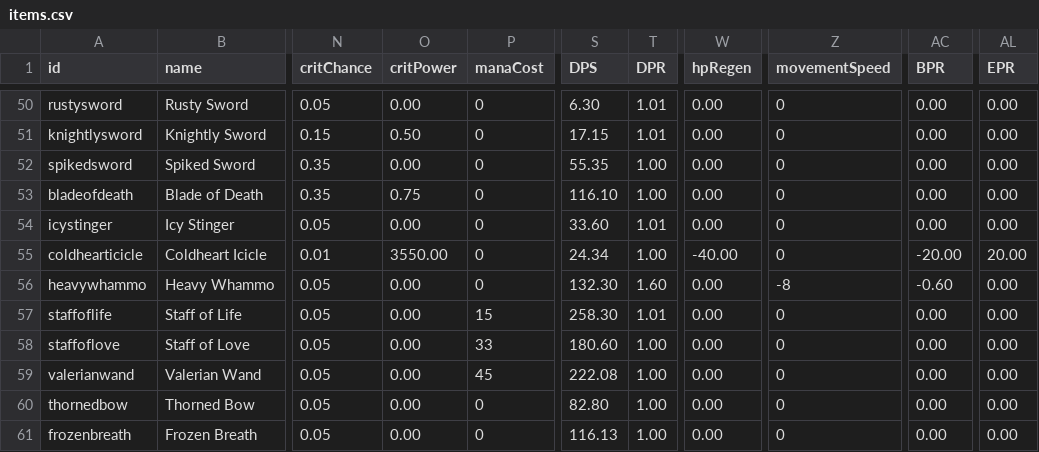
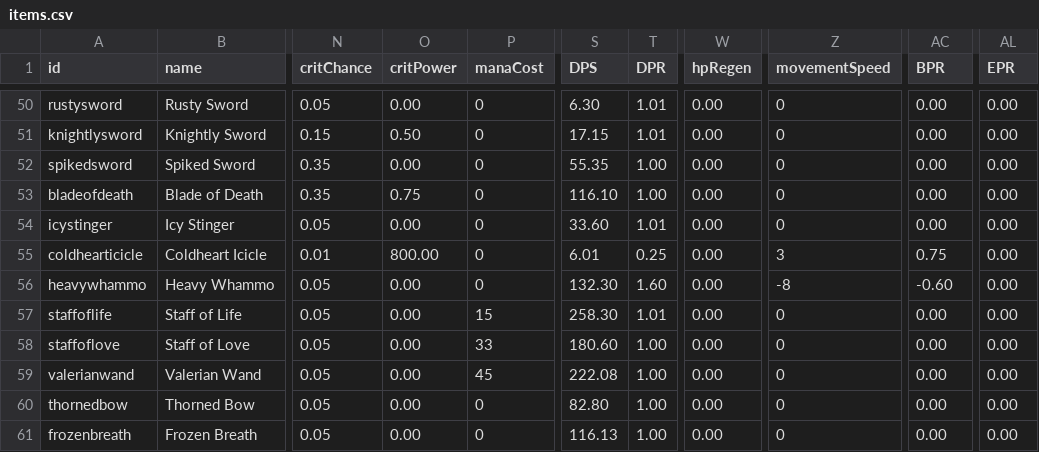
Before and after one commit to SampleProvider/Meadow-Guarder-old2, a CSV file: client/data/items.csv, drawn as a sheet; only a part is shown, gaps mark what is left out; the diff names each change by its address in the sheet, - before the commit and + after, or states it on an @@ line.

```diff
--- a/client/data/items.csv
+++ b/client/data/items.csv
-O55 (critPower): 3550.00
+O55 (critPower): 800.00
-S55 (DPS): 24.34
+S55 (DPS): 6.01
-T55 (DPR): 1.00
+T55 (DPR): 0.25
-W55 (hpRegen): -40.00
+W55 (hpRegen): 0.00
-Z55 (movementSpeed): 0
+Z55 (movementSpeed): 3
-AC55 (BPR): -20.00
+AC55 (BPR): 0.75
-AL55 (EPR): 20.00
+AL55 (EPR): 0.00
```
Also changed, not shown: 1 other file.
